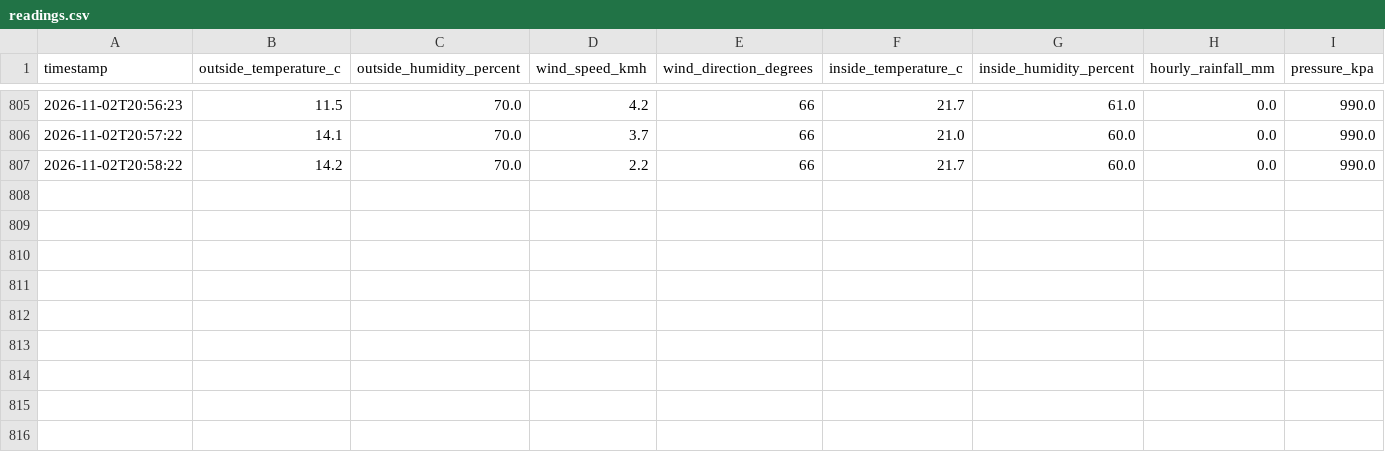
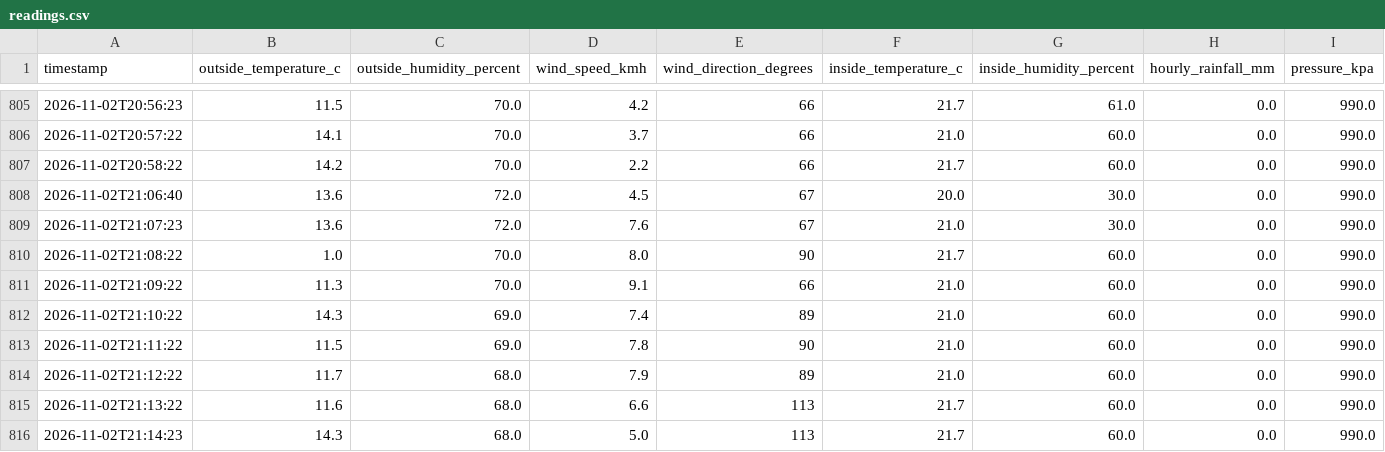
Before and after one commit to sergio-faraldo/weatherLogger, a CSV file: readings.csv, drawn as a sheet; only a part is shown, gaps mark what is left out.

Commit message:
Automatic upload

```diff
--- a/readings.csv
+++ b/readings.csv
@@ -807 +807,10 @@ timestamp,outside_temperature_c,outside_humidity_percent,wind_speed_kmh,wind_dir
 2026-11-02T20:58:22,14.2,70.0,2.2,66,21.7,60.0,0.0,990.0
+2026-11-02T21:06:40,13.6,72.0,4.5,67,20.0,30.0,0.0,990.0
+2026-11-02T21:07:23,13.6,72.0,7.6,67,21.0,30.0,0.0,990.0
+2026-11-02T21:08:22,1.0,70.0,8.0,90,21.7,60.0,0.0,990.0
+2026-11-02T21:09:22,11.3,70.0,9.1,66,21.0,60.0,0.0,990.0
+2026-11-02T21:10:22,14.3,69.0,7.4,89,21.0,60.0,0.0,990.0
+2026-11-02T21:11:22,11.5,69.0,7.8,90,21.0,60.0,0.0,990.0
+2026-11-02T21:12:22,11.7,68.0,7.9,89,21.0,60.0,0.0,990.0
+2026-11-02T21:13:22,11.6,68.0,6.6,113,21.7,60.0,0.0,990.0
+2026-11-02T21:14:23,14.3,68.0,5.0,113,21.7,60.0,0.0,990.0
```
